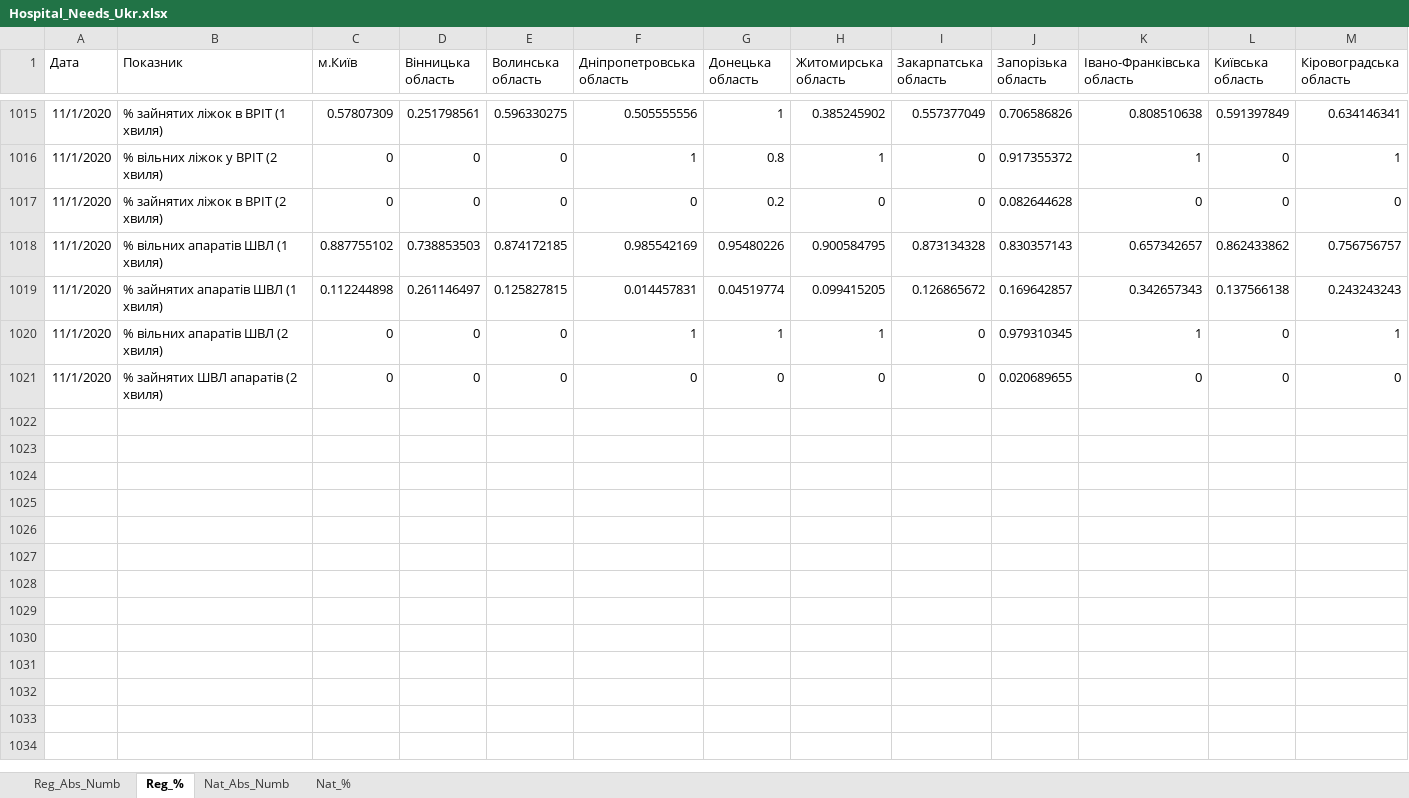
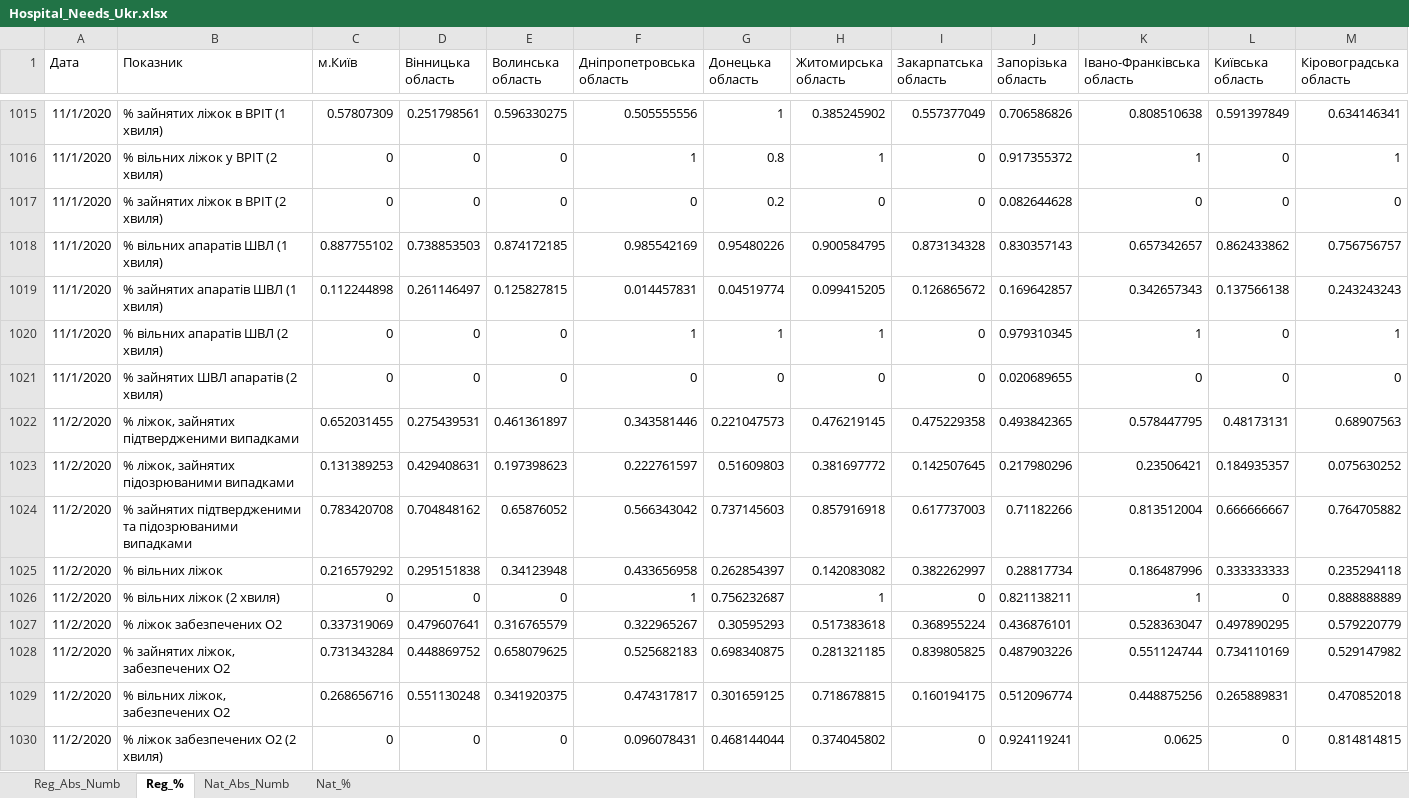
Before and after one commit to zavatskyiv/hosp_needs, an Excel workbook: Hospital_Needs_Ukr.xlsx, sheet Reg_%, drawn as a sheet; only a part is shown, gaps mark what is left out; values as stored, in another font and other column widths than the file's, no borders; table styles not drawn; rows hold the shown columns only; the diff covers the shown part only; the diff names each change by its address in the sheet, - before the commit and + after, or states it on an @@ line.

```diff
--- a/Hospital_Needs_Ukr.xlsx (sheet Reg_%)
+++ b/Hospital_Needs_Ukr.xlsx (sheet Reg_%)
+row 1022: 11/2/2020 | % ліжок, зайнятих підтвердженими випадками | 0.652031455 | 0.275439531 | 0.461361897 | 0.343581446 | 0.221047573 | 0.476219145 | 0.475229358 | 0.493842365 | 0.578447795 | 0.48173131 | 0.68907563
+row 1023: 11/2/2020 | % ліжок, зайнятих підозрюваними випадками | 0.131389253 | 0.429408631 | 0.197398623 | 0.222761597 | 0.51609803 | 0.381697772 | 0.142507645 | 0.217980296 | 0.23506421 | 0.184935357 | 0.075630252
+row 1024: 11/2/2020 | % зайнятих підтвердженими та підозрюваними випадками | 0.783420708 | 0.704848162 | 0.65876052 | 0.566343042 | 0.737145603 | 0.857916918 | 0.617737003 | 0.71182266 | 0.813512004 | 0.666666667 | 0.764705882
+row 1025: 11/2/2020 | % вільних ліжок | 0.216579292 | 0.295151838 | 0.34123948 | 0.433656958 | 0.262854397 | 0.142083082 | 0.382262997 | 0.28817734 | 0.186487996 | 0.333333333 | 0.235294118
+row 1026: 11/2/2020 | % вільних ліжок (2 хвиля) | 0 | 0 | 0 | 1 | 0.756232687 | 1 | 0 | 0.821138211 | 1 | 0 | 0.888888889
+row 1027: 11/2/2020 | % ліжок забезпечених О2 | 0.337319069 | 0.479607641 | 0.316765579 | 0.322965267 | 0.30595293 | 0.517383618 | 0.368955224 | 0.436876101 | 0.528363047 | 0.497890295 | 0.579220779
+row 1028: 11/2/2020 | % зайнятих ліжок, забезпечених О2 | 0.731343284 | 0.448869752 | 0.658079625 | 0.525682183 | 0.698340875 | 0.281321185 | 0.839805825 | 0.487903226 | 0.551124744 | 0.734110169 | 0.529147982
+row 1029: 11/2/2020 | % вільних ліжок, забезпечених О2 | 0.268656716 | 0.551130248 | 0.341920375 | 0.474317817 | 0.301659125 | 0.718678815 | 0.160194175 | 0.512096774 | 0.448875256 | 0.265889831 | 0.470852018
+row 1030: 11/2/2020 | % ліжок забезпечених О2 (2 хвиля) | 0 | 0 | 0 | 0.096078431 | 0.468144044 | 0.374045802 | 0 | 0.924119241 | 0.0625 | 0 | 0.814814815
```
Also changed, not shown: 8 added rows elsewhere in this sheet, sheet Reg_Abs_Numb, sheet Nat_Abs_Numb.
